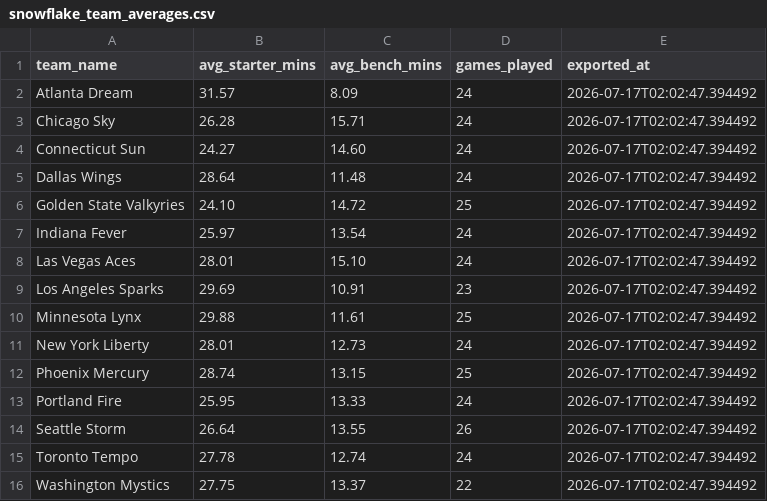
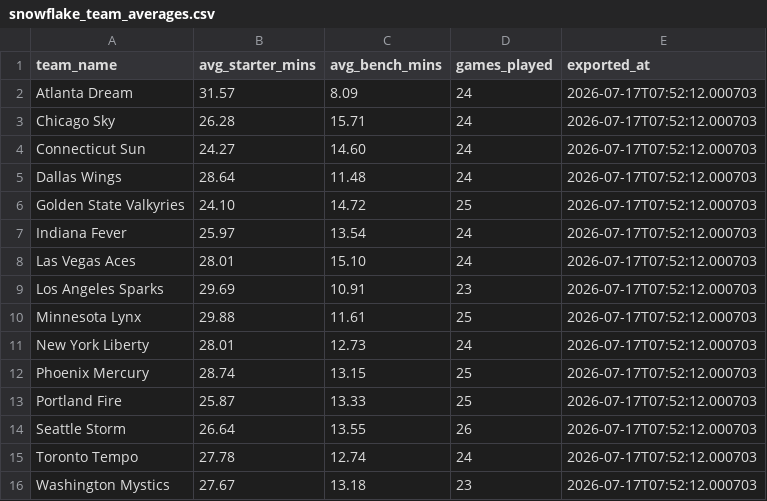
Before and after one commit to karanpateldk/WNBA-Minutes-Projector, a CSV file: data/snowflake_team_averages.csv, drawn as a sheet.

```diff
--- a/data/snowflake_team_averages.csv
+++ b/data/snowflake_team_averages.csv
@@ -1,16 +1,16 @@
 team_name,avg_starter_mins,avg_bench_mins,games_played,exported_at
-Atlanta Dream,31.57,8.09,24,2026-07-17T02:02:47.394492
-Chicago Sky,26.28,15.71,24,2026-07-17T02:02:47.394492
-Connecticut Sun,24.27,14.60,24,2026-07-17T02:02:47.394492
-Dallas Wings,28.64,11.48,24,2026-07-17T02:02:47.394492
-Golden State Valkyries,24.10,14.72,25,2026-07-17T02:02:47.394492
-Indiana Fever,25.97,13.54,24,2026-07-17T02:02:47.394492
-Las Vegas Aces,28.01,15.10,24,2026-07-17T02:02:47.394492
-Los Angeles Sparks,29.69,10.91,23,2026-07-17T02:02:47.394492
-Minnesota Lynx,29.88,11.61,25,2026-07-17T02:02:47.394492
-New York Liberty,28.01,12.73,24,2026-07-17T02:02:47.394492
-Phoenix Mercury,28.74,13.15,25,2026-07-17T02:02:47.394492
-Portland Fire,25.95,13.33,24,2026-07-17T02:02:47.394492
-Seattle Storm,26.64,13.55,26,2026-07-17T02:02:47.394492
-Toronto Tempo,27.78,12.74,24,2026-07-17T02:02:47.394492
-Washington Mystics,27.75,13.37,22,2026-07-17T02:02:47.394492
+Atlanta Dream,31.57,8.09,24,2026-07-17T07:52:12.000703
+Chicago Sky,26.28,15.71,24,2026-07-17T07:52:12.000703
+Connecticut Sun,24.27,14.60,24,2026-07-17T07:52:12.000703
+Dallas Wings,28.64,11.48,24,2026-07-17T07:52:12.000703
+Golden State Valkyries,24.10,14.72,25,2026-07-17T07:52:12.000703
+Indiana Fever,25.97,13.54,24,2026-07-17T07:52:12.000703
+Las Vegas Aces,28.01,15.10,24,2026-07-17T07:52:12.000703
+Los Angeles Sparks,29.69,10.91,23,2026-07-17T07:52:12.000703
+Minnesota Lynx,29.88,11.61,25,2026-07-17T07:52:12.000703
+New York Liberty,28.01,12.73,24,2026-07-17T07:52:12.000703
+Phoenix Mercury,28.74,13.15,25,2026-07-17T07:52:12.000703
+Portland Fire,25.87,13.33,25,2026-07-17T07:52:12.000703
+Seattle Storm,26.64,13.55,26,2026-07-17T07:52:12.000703
+Toronto Tempo,27.78,12.74,24,2026-07-17T07:52:12.000703
+Washington Mystics,27.67,13.18,23,2026-07-17T07:52:12.000703
```
Also changed, not shown: data/accuracy_log.csv, data/snowflake_boxscores.csv, 3 other files.
